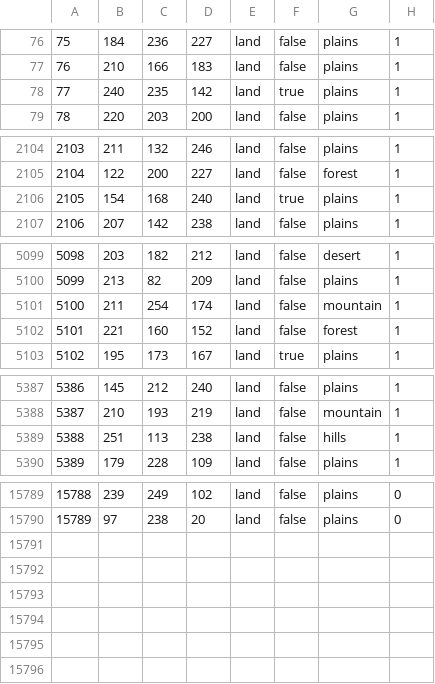
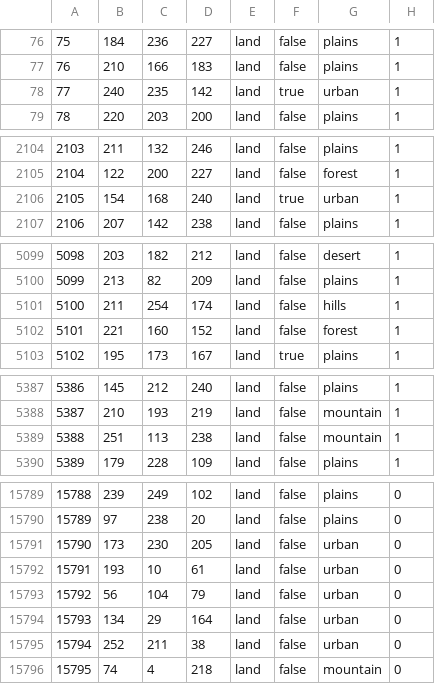
Before and after one commit to Balefire-Blues-Team/eaw_foe, a CSV file: map/definition.csv, drawn as a sheet; only a part is shown, gaps mark what is left out; the diff covers the shown part only.

```diff
--- a/map/definition.csv
+++ b/map/definition.csv
@@ -77,3 +77,3 @@
 76;210;166;183;land;false;plains;1
-77;240;235;142;land;true;plains;1
+77;240;235;142;land;true;urban;1
 78;220;203;200;land;false;plains;1
@@ -2105,3 +2105,3 @@
 2104;122;200;227;land;false;forest;1
-2105;154;168;240;land;true;plains;1
+2105;154;168;240;land;true;urban;1
 2106;207;142;238;land;false;plains;1
@@ -5100,3 +5100,3 @@
 5099;213;82;209;land;false;plains;1
-5100;211;254;174;land;false;mountain;1
+5100;211;254;174;land;false;hills;1
 5101;221;160;152;land;false;forest;1
@@ -5388,3 +5388,3 @@
 5387;210;193;219;land;false;mountain;1
-5388;251;113;238;land;false;hills;1
+5388;251;113;238;land;false;mountain;1
 5389;179;228;109;land;false;plains;1
@@ -15790 +15790,7 @@
 15789;97;238;20;land;false;plains;0
+15790;173;230;205;land;false;urban;0
+15791;193;10;61;land;false;urban;0
+15792;56;104;79;land;false;urban;0
+15793;134;29;164;land;false;urban;0
+15794;252;211;38;land;false;urban;0
+15795;74;4;218;land;false;mountain;0
```
Also changed, not shown: 4 edited cells elsewhere in this file, map/adjacencies.csv, 10 other files.
